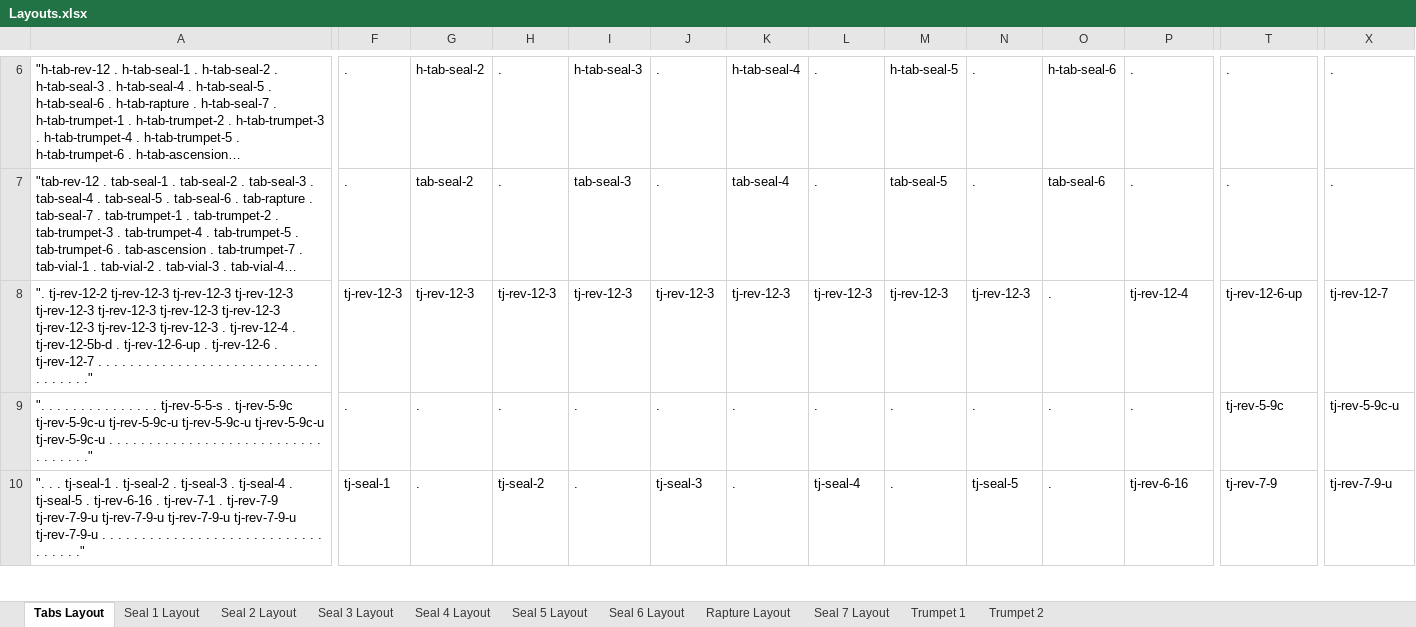
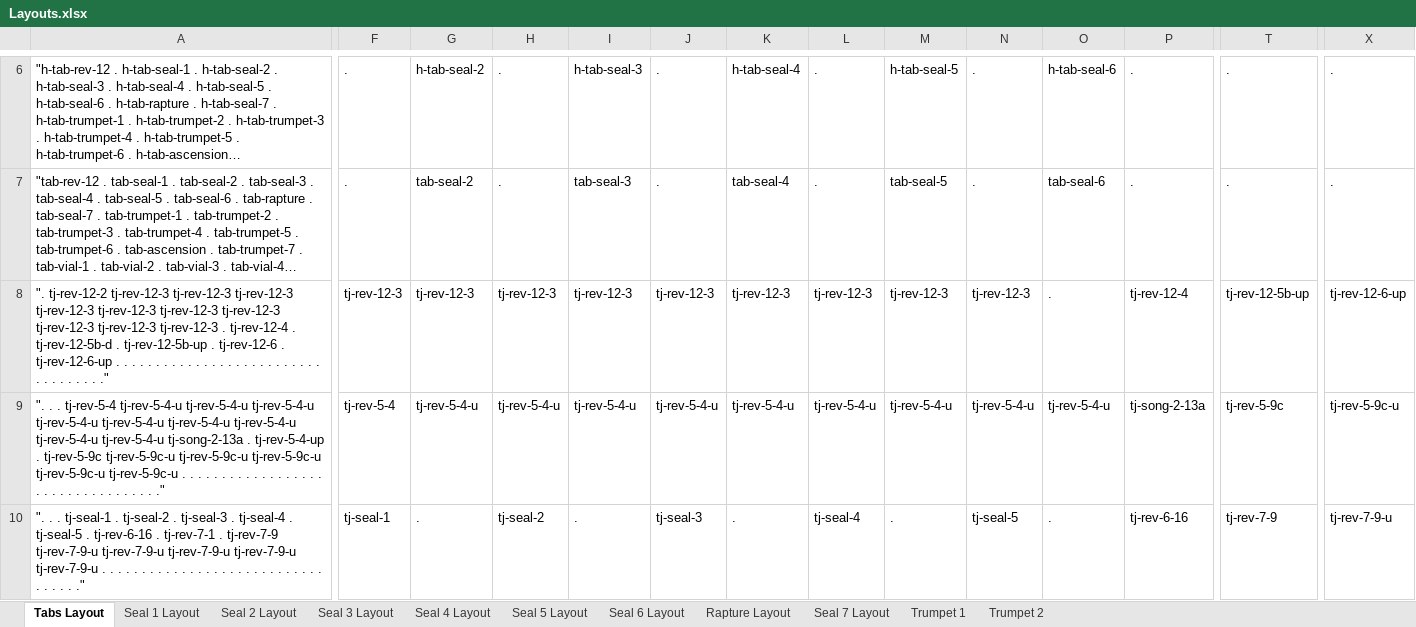
Before and after one commit to Jaco-Campher/GodOnly, an Excel workbook: Go/Data/Layouts.xlsx, sheet Tabs Layout, drawn as a sheet; only a part is shown, gaps mark what is left out; long unchanged cells end in …; values as stored, in another font and other column widths than the file's, no borders; the diff covers the shown part only; the diff names each change by its address in the sheet, - before the commit and + after, or states it on an @@ line.

```diff
--- a/Go/Data/Layouts.xlsx (sheet Tabs Layout)
+++ b/Go/Data/Layouts.xlsx (sheet Tabs Layout)
-A8: …tj-rev-12-5b-d . tj-rev-12-6-up . tj-rev-12-6 . tj-rev-12-7 . .…
+A8: …tj-rev-12-5b-d . tj-rev-12-5b-up . tj-rev-12-6 . tj-rev-12-6-up . .…
-T8: tj-rev-12-6-up
+T8: tj-rev-12-5b-up
-X8: tj-rev-12-7
+X8: tj-rev-12-6-up
-A9: …. . . . . . . . . . . . . . tj-rev-5-5-s . tj-rev-5-9c…
+A9: …. . tj-rev-5-4 tj-rev-5-4-u tj-rev-5-4-u tj-rev-5-4-u tj-rev-5-4-u tj-rev-5-4-u tj-rev-5-4-u tj-rev-5-4-u tj-rev-5-4-u tj-rev-5-4-u tj-song-2-13a . tj-rev-5-4-up . tj-rev-5-9c…
-F9: .
+F9: tj-rev-5-4
-G9: .
+G9: tj-rev-5-4-u
-H9: .
+H9: tj-rev-5-4-u
-I9: .
+I9: tj-rev-5-4-u
-J9: .
+J9: tj-rev-5-4-u
-K9: .
+K9: tj-rev-5-4-u
-L9: .
+L9: tj-rev-5-4-u
-M9: .
+M9: tj-rev-5-4-u
-N9: .
+N9: tj-rev-5-4-u
-O9: .
+O9: tj-rev-5-4-u
-P9: .
+P9: tj-song-2-13a
```
Also changed, not shown: 7 added rows and 60 edited cells elsewhere in this sheet, sheet Seal 4 Layout, sheet Seal 1 Layout, sheet Trumpet 1, sheet Trumpet 2, sheet Seal 7 Layout, sheet Seal 2 Layout, 4 more sheets, formulas that keep their value, 16 other files.
